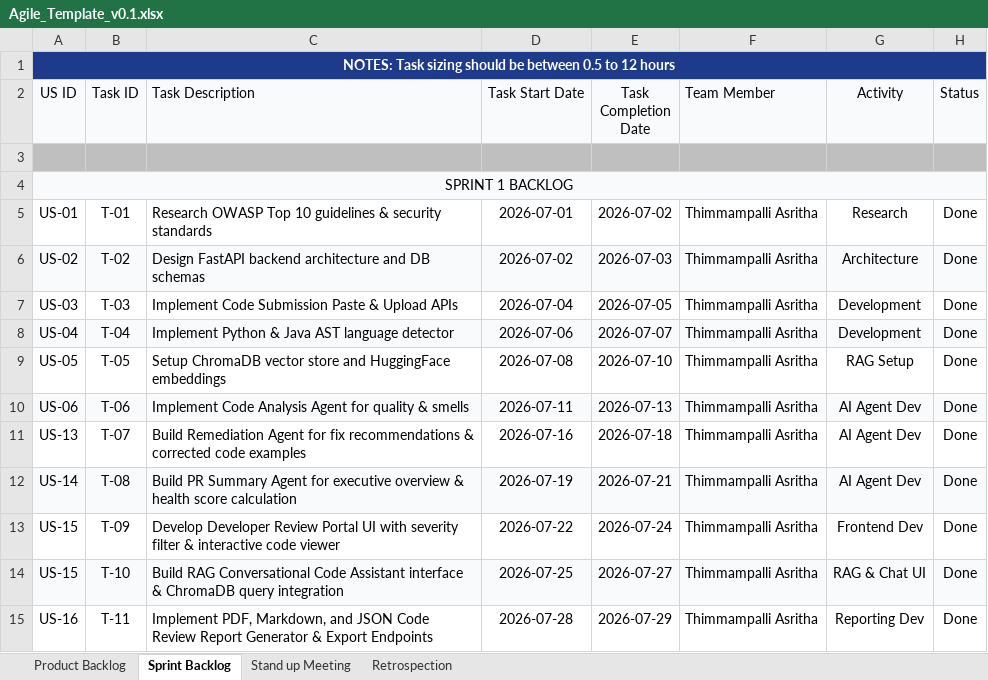
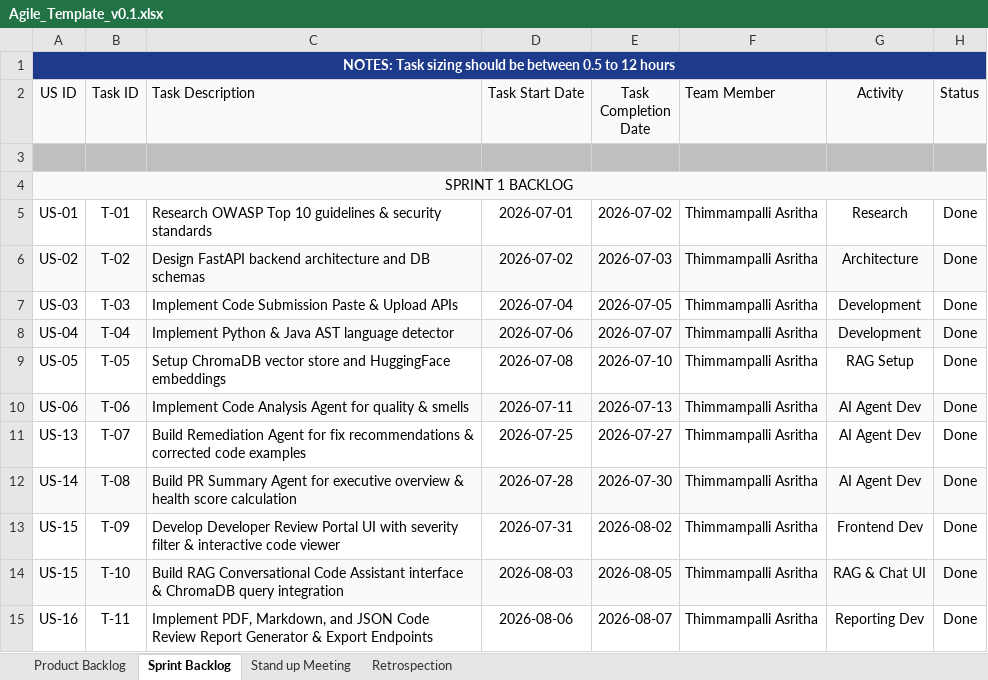
Before and after one commit to asrithaa07/-AI-Code-Review-Security-Analysis-Agent-, an Excel workbook: Agile_Template_v0.1.xlsx, sheet Sprint Backlog, drawn as a sheet; only a part is shown; values as stored, in another font and other column widths than the file's, no borders; the diff names each change by its address in the sheet, - before the commit and + after, or states it on an @@ line.

```diff
--- a/Agile_Template_v0.1.xlsx (sheet Sprint Backlog)
+++ b/Agile_Template_v0.1.xlsx (sheet Sprint Backlog)
-D11 (Task Start Date): 2026-07-16
+D11 (Task Start Date): 2026-07-25
-E11 (Task Completion Date): 2026-07-18
+E11 (Task Completion Date): 2026-07-27
-D12 (Task Start Date): 2026-07-19
+D12 (Task Start Date): 2026-07-28
-E12 (Task Completion Date): 2026-07-21
+E12 (Task Completion Date): 2026-07-30
-D13 (Task Start Date): 2026-07-22
+D13 (Task Start Date): 2026-07-31
-E13 (Task Completion Date): 2026-07-24
+E13 (Task Completion Date): 2026-08-02
-D14 (Task Start Date): 2026-07-25
+D14 (Task Start Date): 2026-08-03
-E14 (Task Completion Date): 2026-07-27
+E14 (Task Completion Date): 2026-08-05
-D15 (Task Start Date): 2026-07-28
+D15 (Task Start Date): 2026-08-06
-E15 (Task Completion Date): 2026-07-29
+E15 (Task Completion Date): 2026-08-07
```
Also changed, not shown: sheet Retrospection, Defect_Tracker_v0.1.xlsx.
